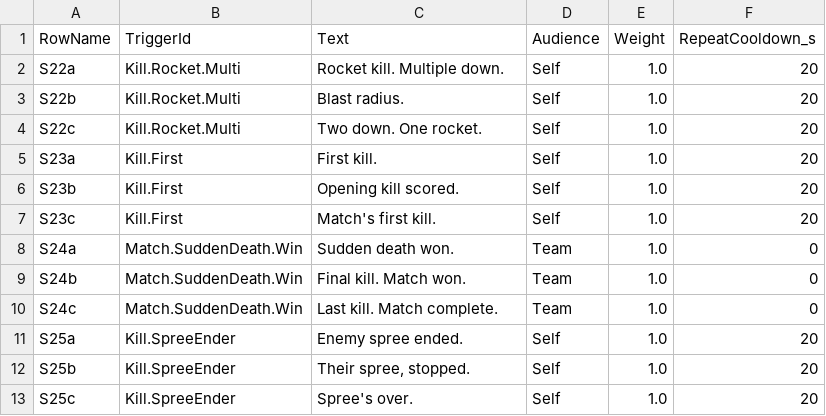
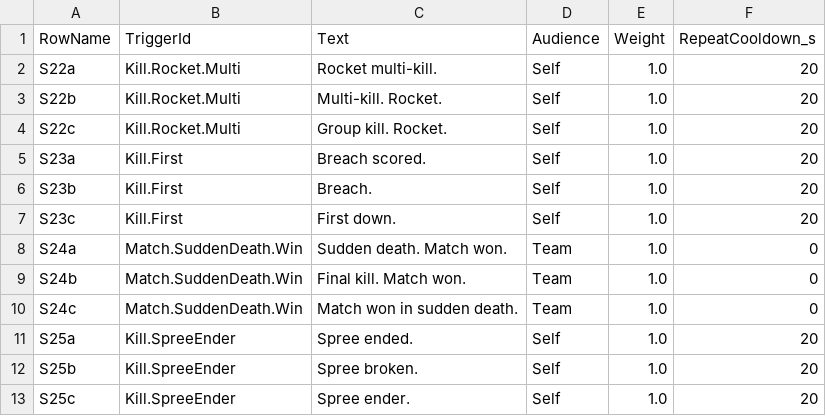
Before and after one commit to JDMAXilius/Multi-agents-class, a CSV file: assignments/04-content-pipeline/output/DT_SpotterLines_Additions.csv, drawn as a sheet.

```diff
--- a/assignments/04-content-pipeline/output/DT_SpotterLines_Additions.csv
+++ b/assignments/04-content-pipeline/output/DT_SpotterLines_Additions.csv
@@ -1,13 +1,13 @@
 RowName,TriggerId,Text,Audience,Weight,RepeatCooldown_s
-S22a,Kill.Rocket.Multi,Rocket kill. Multiple down.,Self,1.0,20
-S22b,Kill.Rocket.Multi,Blast radius.,Self,1.0,20
-S22c,Kill.Rocket.Multi,Two down. One rocket.,Self,1.0,20
-S23a,Kill.First,First kill.,Self,1.0,20
-S23b,Kill.First,Opening kill scored.,Self,1.0,20
-S23c,Kill.First,Match's first kill.,Self,1.0,20
-S24a,Match.SuddenDeath.Win,Sudden death won.,Team,1.0,0
+S22a,Kill.Rocket.Multi,Rocket multi-kill.,Self,1.0,20
+S22b,Kill.Rocket.Multi,Multi-kill. Rocket.,Self,1.0,20
+S22c,Kill.Rocket.Multi,Group kill. Rocket.,Self,1.0,20
+S23a,Kill.First,Breach scored.,Self,1.0,20
+S23b,Kill.First,Breach.,Self,1.0,20
+S23c,Kill.First,First down.,Self,1.0,20
+S24a,Match.SuddenDeath.Win,Sudden death. Match won.,Team,1.0,0
 S24b,Match.SuddenDeath.Win,Final kill. Match won.,Team,1.0,0
-S24c,Match.SuddenDeath.Win,Last kill. Match complete.,Team,1.0,0
-S25a,Kill.SpreeEnder,Enemy spree ended.,Self,1.0,20
-S25b,Kill.SpreeEnder,"Their spree, stopped.",Self,1.0,20
-S25c,Kill.SpreeEnder,Spree's over.,Self,1.0,20
+S24c,Match.SuddenDeath.Win,Match won in sudden death.,Team,1.0,0
+S25a,Kill.SpreeEnder,Spree ended.,Self,1.0,20
+S25b,Kill.SpreeEnder,Spree broken.,Self,1.0,20
+S25c,Kill.SpreeEnder,Spree ender.,Self,1.0,20
```
Also changed, not shown: 9 other files.
